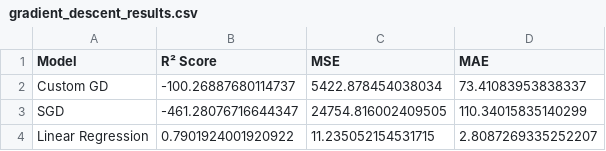
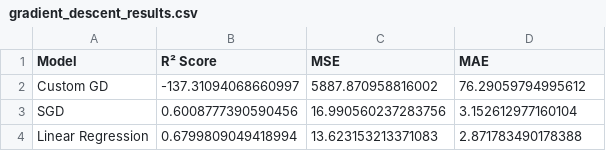
Before and after one commit to harryt50/INDE577_WDI, a CSV file: supervised learning/gradient_descent/gradient_descent_results.csv, drawn as a sheet.

```diff
--- a/supervised learning/gradient_descent/gradient_descent_results.csv
+++ b/supervised learning/gradient_descent/gradient_descent_results.csv
@@ -1,4 +1,4 @@
 Model,R² Score,MSE,MAE
-Custom GD,-100.26887680114737,5422.878454038034,73.41083953838337
-SGD,-461.28076716644347,24754.816002409505,110.34015835140299
-Linear Regression,0.7901924001920922,11.235052154531715,2.8087269335252207
+Custom GD,-137.31094068660997,5887.870958816002,76.29059794995612
+SGD,0.6008777390590456,16.990560237283756,3.152612977160104
+Linear Regression,0.6799809049418994,13.623153213371083,2.871783490178388
```
Also changed, not shown: 6 other files.
